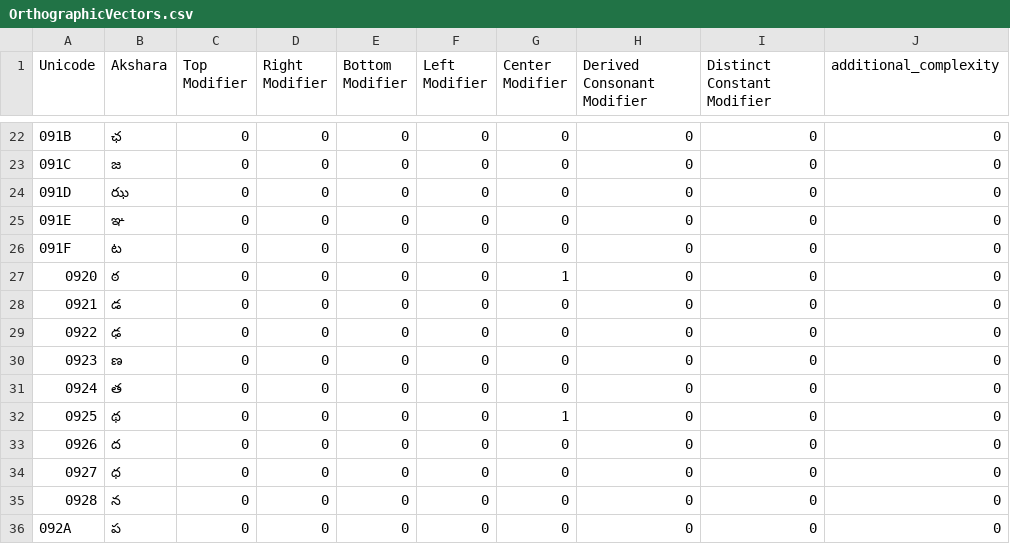
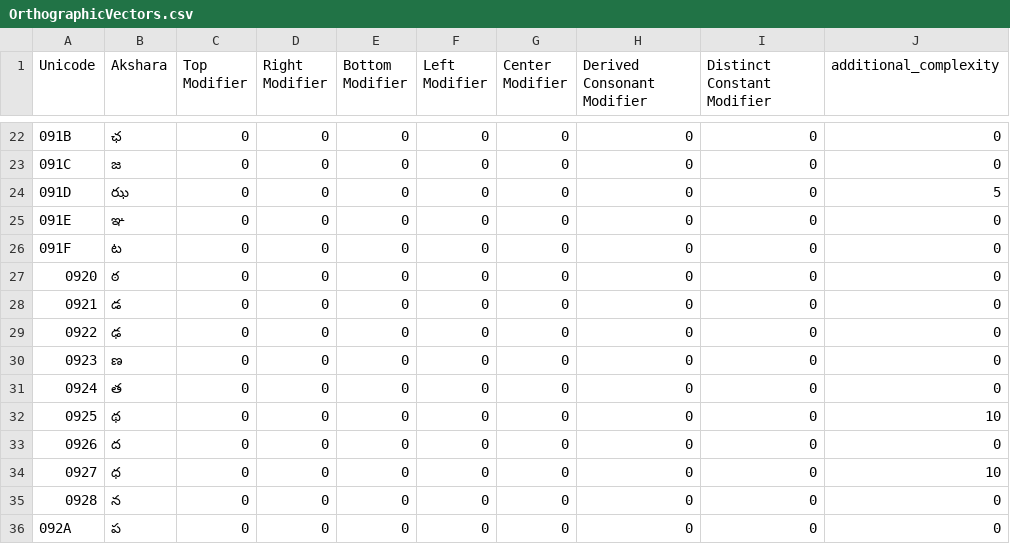
Before and after one commit to Sunbird-Knowlg/sunbird-learning-platform, a CSV file: language-platform/module/tools/lexile-algorithms/src/main/resources/hi/OrthographicVectors.csv, drawn as a sheet; only a part is shown, gaps mark what is left out; the diff covers the shown part only.

```diff
--- a/language-platform/module/tools/lexile-algorithms/src/main/resources/hi/OrthographicVectors.csv
+++ b/language-platform/module/tools/lexile-algorithms/src/main/resources/hi/OrthographicVectors.csv
@@ -23,6 +23,6 @@ Unicode,Akshara,Top Modifier,Right Modifier,Bottom Modifier,Left Modifier,Center
 091C,జ,0,0,0,0,0,0,0,0
-091D,ఝ,0,0,0,0,0,0,0,0
+091D,ఝ,0,0,0,0,0,0,0,5
 091E,ఞ,0,0,0,0,0,0,0,0
 091F,ట,0,0,0,0,0,0,0,0
-0920,ఠ,0,0,0,0,1,0,0,0
+0920,ఠ,0,0,0,0,0,0,0,0
 0921,డ,0,0,0,0,0,0,0,0
@@ -31,5 +31,5 @@ Unicode,Akshara,Top Modifier,Right Modifier,Bottom Modifier,Left Modifier,Center
 0924,త,0,0,0,0,0,0,0,0
-0925,థ,0,0,0,0,1,0,0,0
+0925,థ,0,0,0,0,0,0,0,10
 0926,ద,0,0,0,0,0,0,0,0
-0927,ధ,0,0,0,0,0,0,0,0
+0927,ధ,0,0,0,0,0,0,0,10
 0928,న,0,0,0,0,0,0,0,0
```
Also changed, not shown: 1 added row and 83 edited cells elsewhere in this file, 4 other files.
